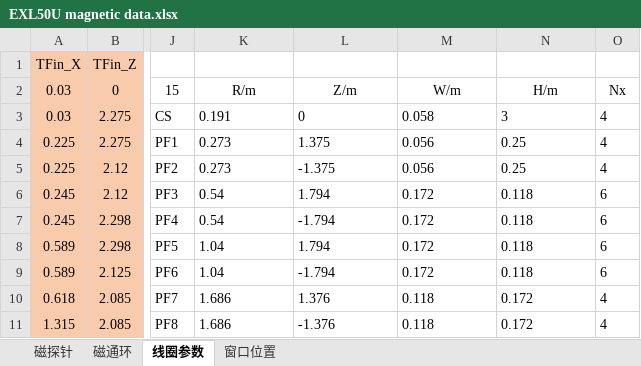
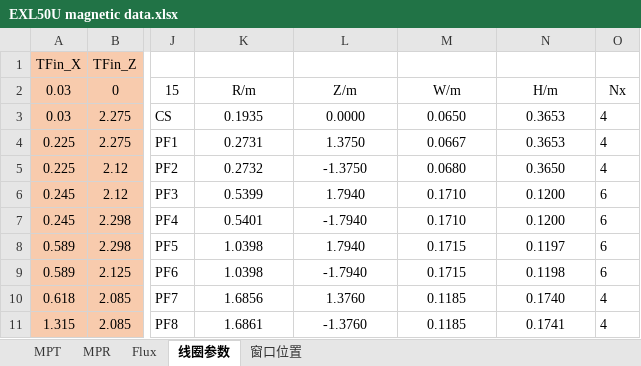
Before and after one commit to guodong0605/exl50u, an Excel workbook: common code/ViewPathDrawing/EXL50U magnetic data.xlsx, sheet 线圈参数, drawn as a sheet; only a part is shown, gaps mark what is left out; values as stored, in another font and other column widths than the file's, no borders; the diff covers the shown part only; the diff names each change by its address in the sheet, - before the commit and + after, or states it on an @@ line.

```diff
--- a/common code/ViewPathDrawing/EXL50U magnetic data.xlsx (sheet 线圈参数)
+++ b/common code/ViewPathDrawing/EXL50U magnetic data.xlsx (sheet 线圈参数)
-sheet tab: 磁探针
+sheet tab: MPT
-sheet tab: 磁通环
+sheet tab: Flux
+sheet tab: MPR
-K3: 0.191
+K3: 0.1935
-K3:N11 alignment: left
+K3:N11 alignment: center
-L3: 0
+L3: 0.0000
-M3: 0.058
+M3: 0.0650
-N3: 3
+N3: 0.3653
-K4: 0.273
+K4: 0.2731
-L4: 1.375
+L4: 1.3750
-M4: 0.056
+M4: 0.0667
-N4: 0.25
+N4: 0.3653
-K5: 0.273
+K5: 0.2732
-L5: -1.375
+L5: -1.3750
-M5: 0.056
+M5: 0.0680
-N5: 0.25
+N5: 0.3650
-K6: 0.54
+K6: 0.5399
-L6: 1.794
+L6: 1.7940
-M6:M7: 0.172
+M6:M7: 0.1710
-N6:N7: 0.118
+N6:N7: 0.1200
-K7: 0.54
+K7: 0.5401
-L7: -1.794
+L7: -1.7940
-K8:K9: 1.04
+K8:K9: 1.0398
-L8: 1.794
+L8: 1.7940
-M8:M9: 0.172
+M8:M9: 0.1715
-N8: 0.118
+N8: 0.1197
-L9: -1.794
+L9: -1.7940
-N9: 0.118
+N9: 0.1198
-K10: 1.686
+K10: 1.6856
-L10: 1.376
+L10: 1.3760
-M10:M11: 0.118
+M10:M11: 0.1185
-N10: 0.172
+N10: 0.1740
-K11: 1.686
+K11: 1.6861
-L11: -1.376
+L11: -1.3760
-N11: 0.172
+N11: 0.1741
```
Also changed, not shown: 24 edited cells and cell formats elsewhere in this sheet, sheet MPT, sheet Flux, charts or pictures, diagnostics/emd/data/EXL50U coefficient.xlsx, diagnostics/emd/data/EXL50UProbeFluxLoop.xlsx, 40 other files.
